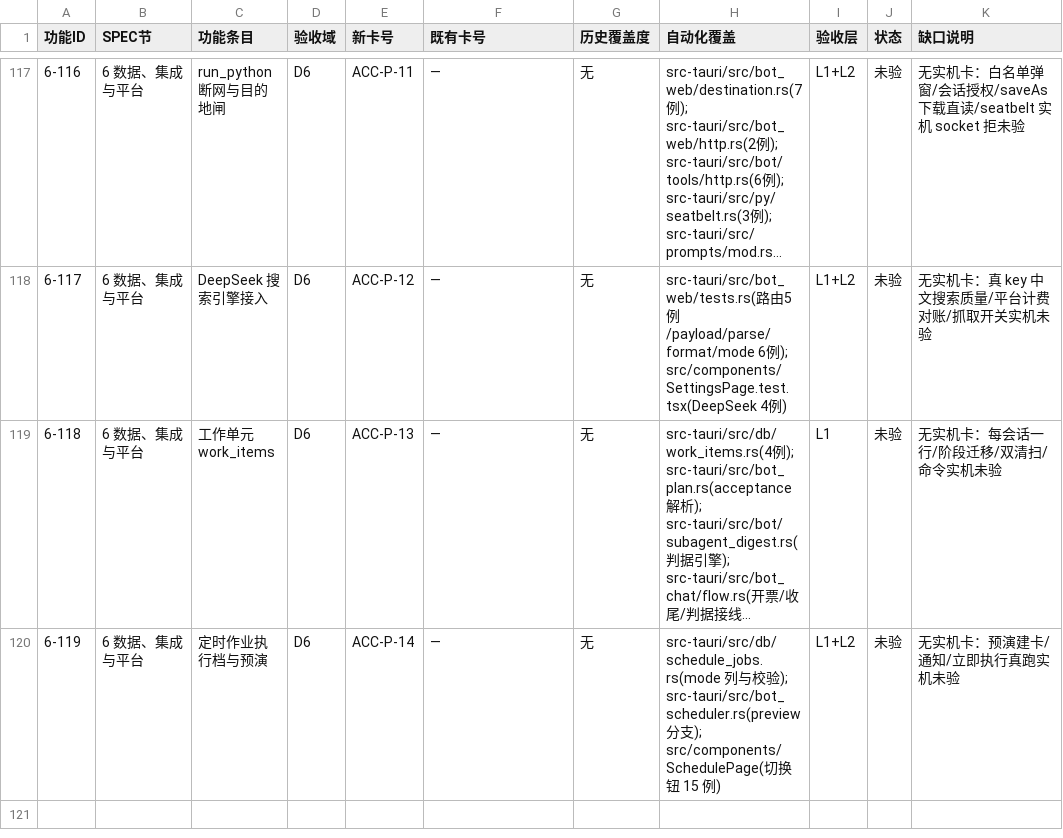
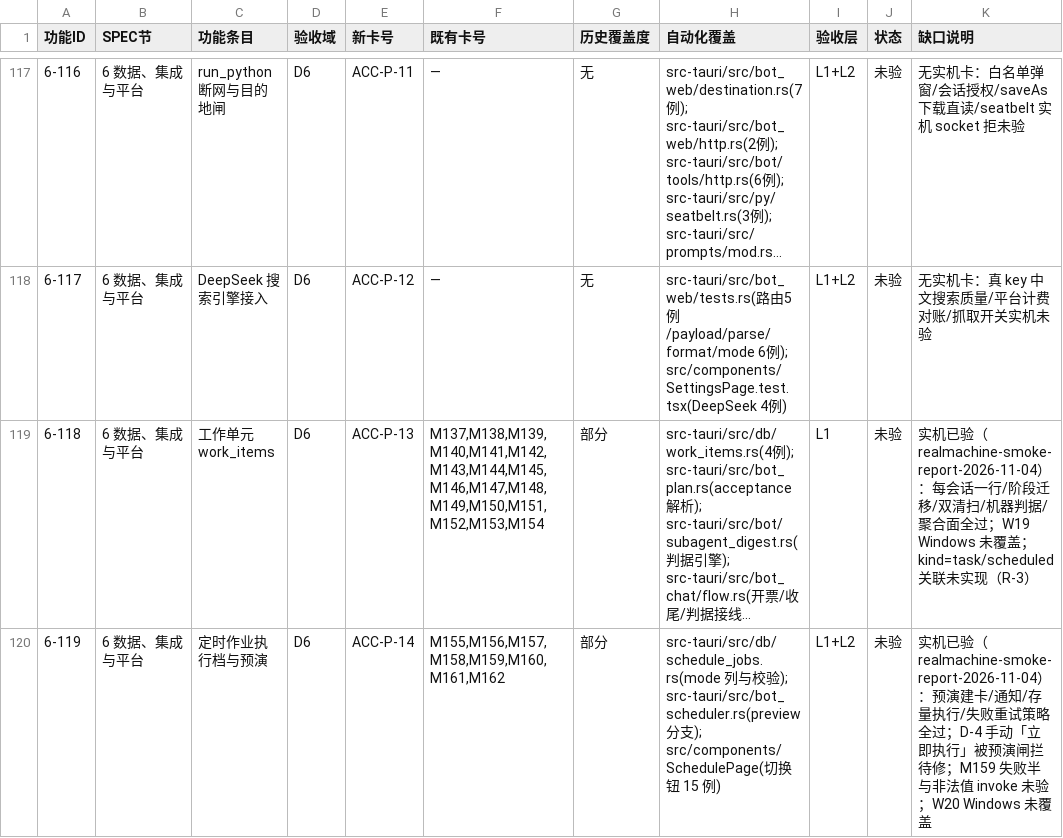
Before and after one commit to BLAGICLAB/WMessage, a CSV file: docs/acceptance/matrix.csv, drawn as a sheet; only a part is shown, gaps mark what is left out; long unchanged cells end in …; the diff names each change by its address in the sheet, - before the commit and + after, or states it on an @@ line.

Commit message:
docs(smoke): M137–M162 实机冒烟报告——批5-8 验收大面全过，D-4 预演闸拦手动执行待修

```diff
--- a/docs/acceptance/matrix.csv
+++ b/docs/acceptance/matrix.csv
-F119 (既有卡号): —
+F119 (既有卡号): M137,M138,M139,M140,M141,M142,M143,M144,M145,M146,M147,M148,M149,M150,M151,M152,M153,M154
-G119:G120 (历史覆盖度): 无
+G119:G120 (历史覆盖度): 部分
-K119 (缺口说明): 无实机卡：每会话一行/阶段迁移/双清扫/命令实机未验
+K119 (缺口说明): 实机已验（realmachine-smoke-report-2026-11-04）：每会话一行/阶段迁移/双清扫/机器判据/聚合面全过；W19 Windows 未覆盖；kind=task/scheduled 关联未实现（R-3）
-F120 (既有卡号): —
+F120 (既有卡号): M155,M156,M157,M158,M159,M160,M161,M162
-K120 (缺口说明): 无实机卡：预演建卡/通知/立即执行真跑实机未验
+K120 (缺口说明): 实机已验（realmachine-smoke-report-2026-11-04）：预演建卡/通知/存量执行/失败重试策略全过；D-4 手动「立即执行」被预演闸拦待修；M159 失败半与非法值 invoke 未验；W20 Windows 未覆盖
```
Also changed, not shown: 1 other file.
